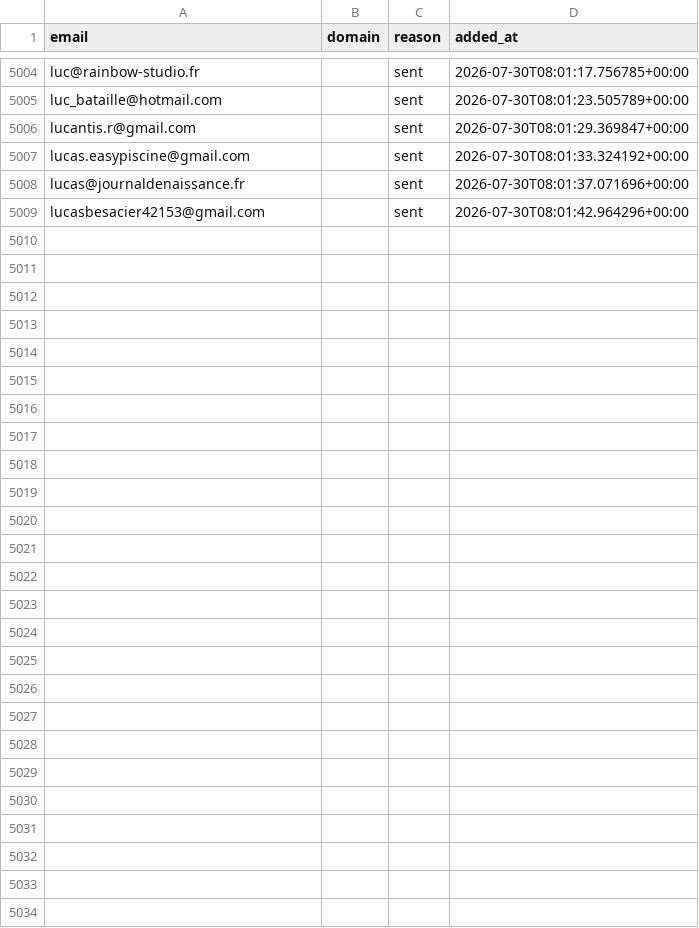
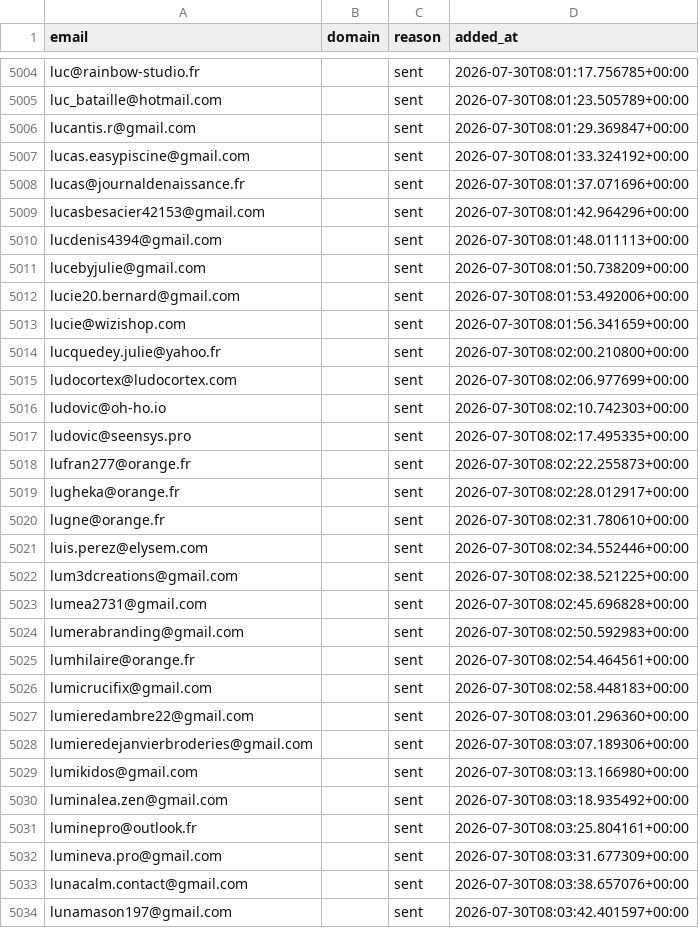
Before and after one commit to romtaug2/SupportAI-Emailing, a CSV file: emailing/data/suppression.csv, drawn as a sheet; only a part is shown, gaps mark what is left out; the diff names each change by its address in the sheet, - before the commit and + after, or states it on an @@ line.

Commit message:
chore: persist suppression (envois SupportAI)

```diff
--- a/emailing/data/suppression.csv
+++ b/emailing/data/suppression.csv
+row 5010: lucdenis4394@gmail.com |  | sent | 2026-07-30T08:01:48.011113+00:00
+row 5011: lucebyjulie@gmail.com |  | sent | 2026-07-30T08:01:50.738209+00:00
+row 5012: lucie20.bernard@gmail.com |  | sent | 2026-07-30T08:01:53.492006+00:00
+row 5013: lucie@wizishop.com |  | sent | 2026-07-30T08:01:56.341659+00:00
+row 5014: lucquedey.julie@yahoo.fr |  | sent | 2026-07-30T08:02:00.210800+00:00
+row 5015: ludocortex@ludocortex.com |  | sent | 2026-07-30T08:02:06.977699+00:00
+row 5016: ludovic@oh-ho.io |  | sent | 2026-07-30T08:02:10.742303+00:00
+row 5017: ludovic@seensys.pro |  | sent | 2026-07-30T08:02:17.495335+00:00
+row 5018: lufran277@orange.fr |  | sent | 2026-07-30T08:02:22.255873+00:00
+row 5019: lugheka@orange.fr |  | sent | 2026-07-30T08:02:28.012917+00:00
+row 5020: lugne@orange.fr |  | sent | 2026-07-30T08:02:31.780610+00:00
+row 5021: luis.perez@elysem.com |  | sent | 2026-07-30T08:02:34.552446+00:00
+row 5022: lum3dcreations@gmail.com |  | sent | 2026-07-30T08:02:38.521225+00:00
+row 5023: lumea2731@gmail.com |  | sent | 2026-07-30T08:02:45.696828+00:00
+row 5024: lumerabranding@gmail.com |  | sent | 2026-07-30T08:02:50.592983+00:00
+row 5025: lumhilaire@orange.fr |  | sent | 2026-07-30T08:02:54.464561+00:00
+row 5026: lumicrucifix@gmail.com |  | sent | 2026-07-30T08:02:58.448183+00:00
+row 5027: lumieredambre22@gmail.com |  | sent | 2026-07-30T08:03:01.296360+00:00
+row 5028: lumieredejanvierbroderies@gmail.com |  | sent | 2026-07-30T08:03:07.189306+00:00
+row 5029: lumikidos@gmail.com |  | sent | 2026-07-30T08:03:13.166980+00:00
+row 5030: luminalea.zen@gmail.com |  | sent | 2026-07-30T08:03:18.935492+00:00
+row 5031: luminepro@outlook.fr |  | sent | 2026-07-30T08:03:25.804161+00:00
+row 5032: lumineva.pro@gmail.com |  | sent | 2026-07-30T08:03:31.677309+00:00
+row 5033: lunacalm.contact@gmail.com |  | sent | 2026-07-30T08:03:38.657076+00:00
+row 5034: lunamason197@gmail.com |  | sent | 2026-07-30T08:03:42.401597+00:00
```
